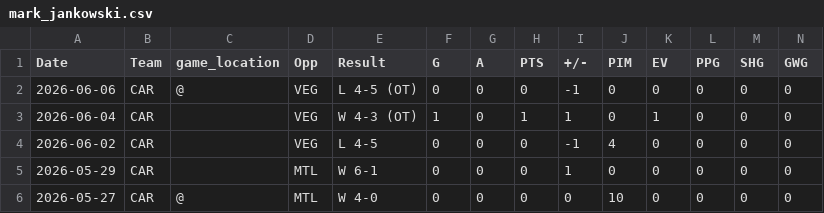
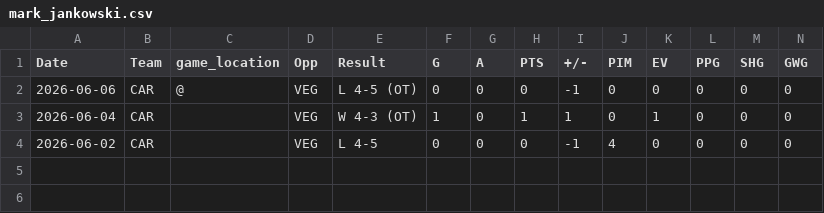
Before and after one commit to michabre/Stanley-Cup-Final-2026, a CSV file: data/CAR/mark_jankowski.csv, drawn as a sheet; only a part is shown; rows hold the shown columns only; the diff names each change by its address in the sheet, - before the commit and + after, or states it on an @@ line.

```diff
--- a/data/CAR/mark_jankowski.csv
+++ b/data/CAR/mark_jankowski.csv
-row 5: 2026-05-29 | CAR |  | MTL | W 6-1 | 0 | 0 | 0 | 1 | 0 | 0 | 0 | 0 | 0
-row 6: 2026-05-27 | CAR | @ | MTL | W 4-0 | 0 | 0 | 0 | 0 | 10 | 0 | 0 | 0 | 0
```
Also changed, not shown: data/CAR/jordan_staal.csv, data/CAR/logan_stankoven.csv, 34 other files.
